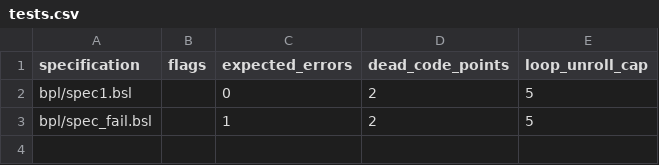
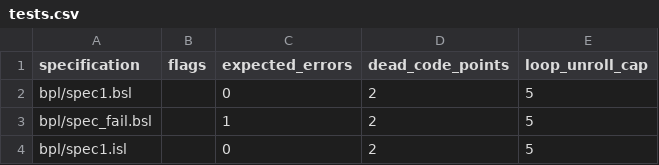
Before and after one commit to ywelsch/bcverifier, a CSV file: examples/awk/tests.csv, drawn as a sheet; the diff names each change by its address in the sheet, - before the commit and + after, or states it on an @@ line.

```diff
--- a/examples/awk/tests.csv
+++ b/examples/awk/tests.csv
+row 4: bpl/spec1.isl |  | 0 | 2 | 5
```
Also changed, not shown: 29 other files.
